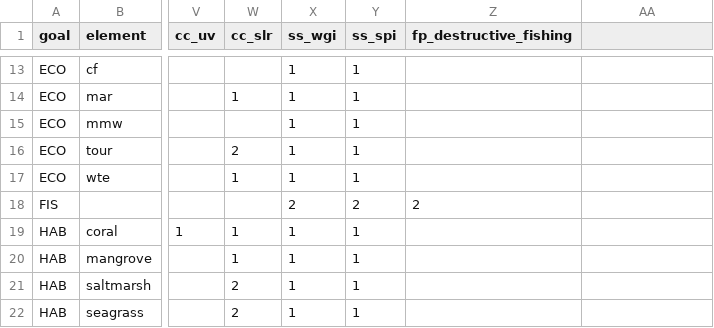
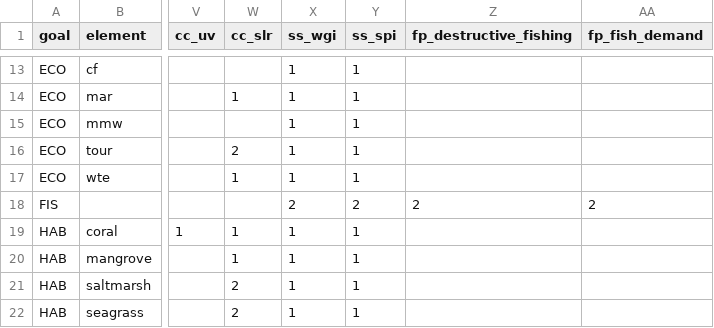
Before and after one commit to OHI-Science/ken, a CSV file: region2017/conf/pressures_matrix.csv, drawn as a sheet; only a part is shown, gaps mark what is left out; the diff names each change by its address in the sheet, - before the commit and + after, or states it on an @@ line.

```diff
--- a/region2017/conf/pressures_matrix.csv
+++ b/region2017/conf/pressures_matrix.csv
-AA1: (empty)
+AA1: fp_fish_demand
-AA18 (fp_fish_demand): (empty)
+AA18 (fp_fish_demand): 2
```
Also changed, not shown: region2017/conf/pressure_categories.csv, region2017/conf/scenario_data_years.csv, 3 other files.
